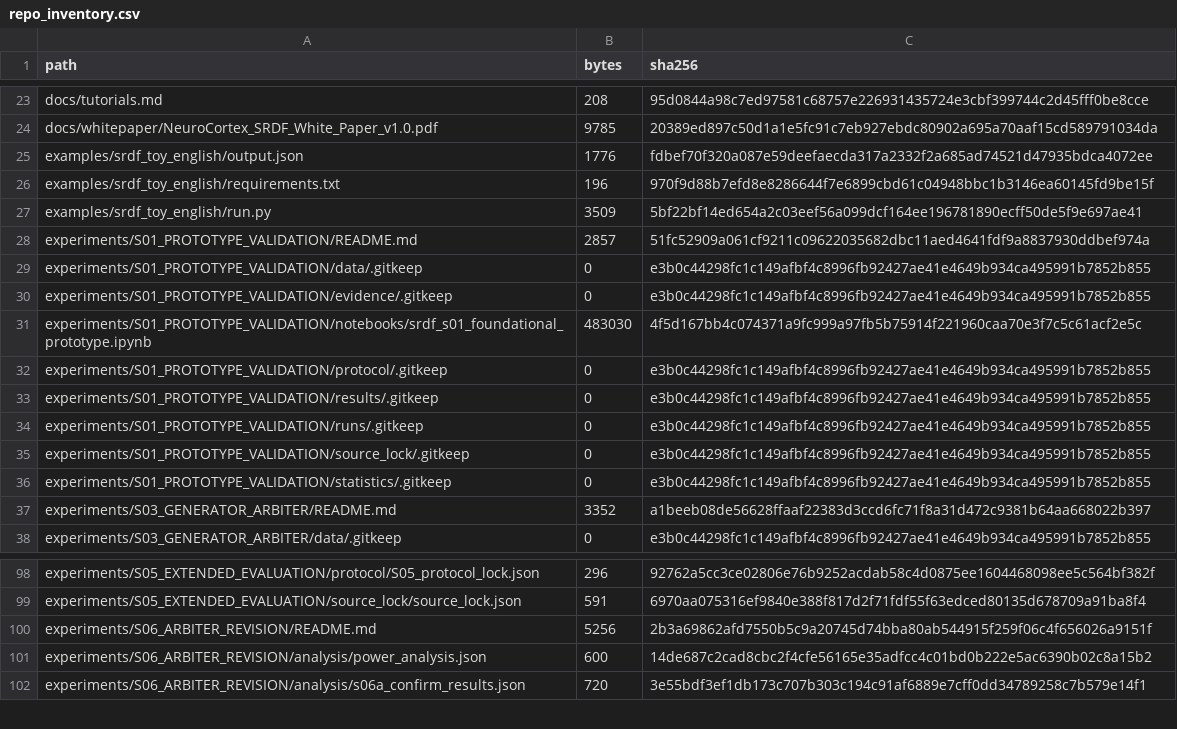
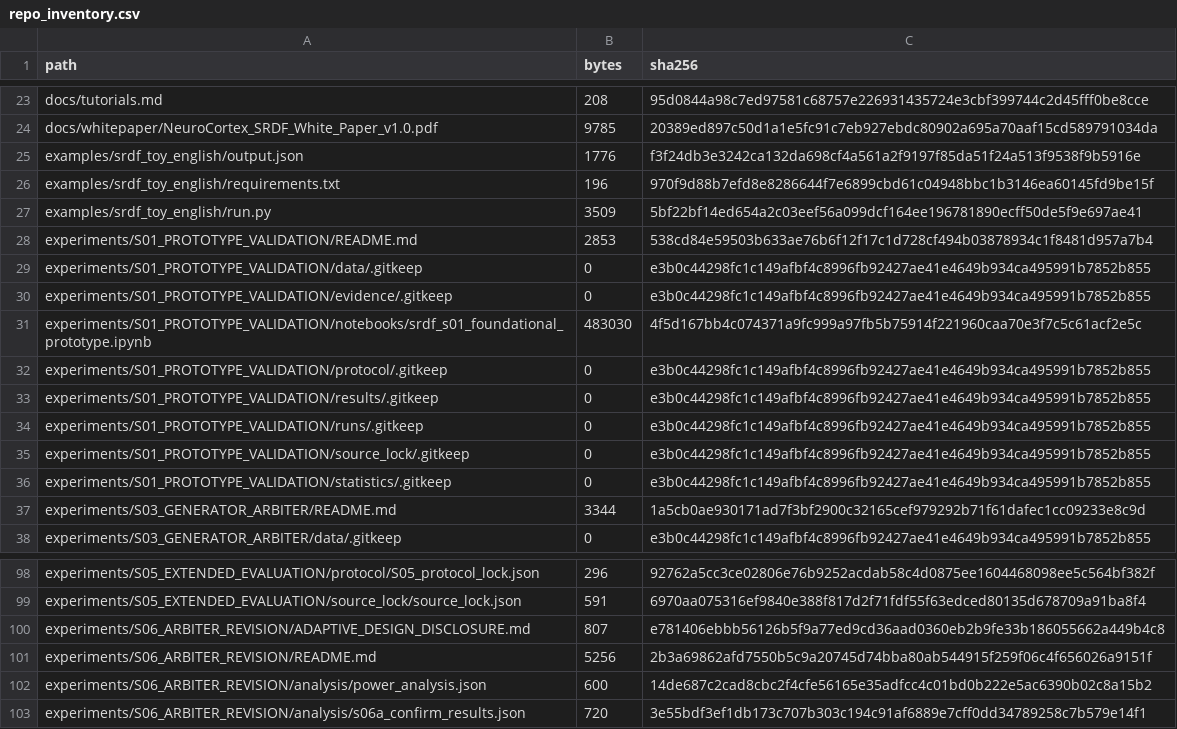
Before and after one commit to mohammedqaidalathwary/neurocortex-srdf, a CSV file: integrity/repo_inventory.csv, drawn as a sheet; only a part is shown, gaps mark what is left out; the diff covers the shown part only.

```diff
--- a/integrity/repo_inventory.csv
+++ b/integrity/repo_inventory.csv
@@ -24,6 +24,6 @@ docs/tutorials.md,208,95d0844a98c7ed97581c68757e226931435724e3cbf399744c2d45fff0
 docs/whitepaper/NeuroCortex_SRDF_White_Paper_v1.0.pdf,9785,20389ed897c50d1a1e5fc91c7eb927ebdc80902a695a70aaf15cd589791034da
-examples/srdf_toy_english/output.json,1776,fdbef70f320a087e59deefaecda317a2332f2a685ad74521d47935bdca4072ee
+examples/srdf_toy_english/output.json,1776,f3f24db3e3242ca132da698cf4a561a2f9197f85da51f24a513f9538f9b5916e
 examples/srdf_toy_english/requirements.txt,196,970f9d88b7efd8e8286644f7e6899cbd61c04948bbc1b3146ea60145fd9be15f
 examples/srdf_toy_english/run.py,3509,5bf22bf14ed654a2c03eef56a099dcf164ee196781890ecff50de5f9e697ae41
-experiments/S01_PROTOTYPE_VALIDATION/README.md,2857,51fc52909a061cf9211c09622035682dbc11aed4641fdf9a8837930ddbef974a
+experiments/S01_PROTOTYPE_VALIDATION/README.md,2853,538cd84e59503b633ae76b6f12f17c1d728cf494b03878934c1f8481d957a7b4
 experiments/S01_PROTOTYPE_VALIDATION/data/.gitkeep,0,e3b0c44298fc1c149afbf4c8996fb92427ae41e4649b934ca495991b7852b855
@@ -36,3 +36,3 @@ experiments/S01_PROTOTYPE_VALIDATION/source_lock/.gitkeep,0,e3b0c44298fc1c149afb
 experiments/S01_PROTOTYPE_VALIDATION/statistics/.gitkeep,0,e3b0c44298fc1c149afbf4c8996fb92427ae41e4649b934ca495991b7852b855
-experiments/S03_GENERATOR_ARBITER/README.md,3352,a1beeb08de56628ffaaf22383d3ccd6fc71f8a31d472c9381b64aa668022b397
+experiments/S03_GENERATOR_ARBITER/README.md,3344,1a5cb0ae930171ad7f3bf2900c32165cef979292b71f61dafec1cc09233e8c9d
 experiments/S03_GENERATOR_ARBITER/data/.gitkeep,0,e3b0c44298fc1c149afbf4c8996fb92427ae41e4649b934ca495991b7852b855
@@ -99,2 +99,3 @@ experiments/S05_EXTENDED_EVALUATION/protocol/S05_protocol_lock.json,296,92762a5c
 experiments/S05_EXTENDED_EVALUATION/source_lock/source_lock.json,591,6970aa075316ef9840e388f817d2f71fdf55f63edced80135d678709a91ba8f4
+experiments/S06_ARBITER_REVISION/ADAPTIVE_DESIGN_DISCLOSURE.md,807,e781406ebbb56126b5f9a77ed9cd36aad0360eb2b9fe33b186055662a449b4c8
 experiments/S06_ARBITER_REVISION/README.md,5256,2b3a69862afd7550b5c9a20745d74bba80ab544915f259f06c4f656026a9151f
```
Also changed, not shown: 3 added rows and 12 edited cells elsewhere in this file, integrity/broken_references.csv, integrity/checks.csv, 7 other files.
